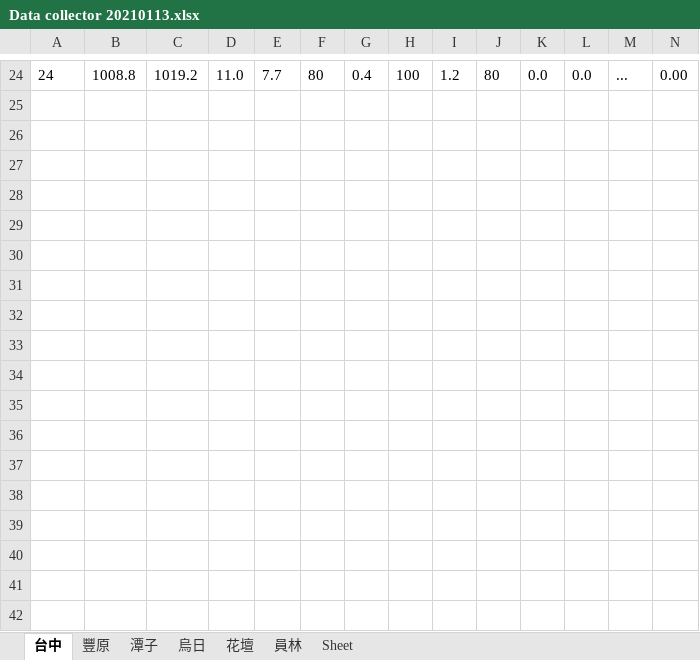
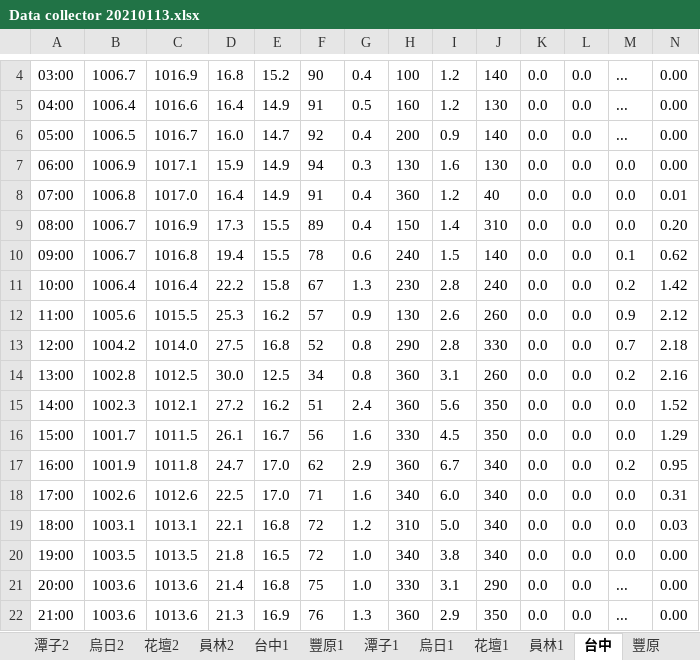
Before and after one commit to GoldenWanGila/Collage-Project, an Excel workbook: Data/Weather/Data collector 20210113.xlsx, sheet 台中, drawn as a sheet; only a part is shown, gaps mark what is left out; values as stored, in another font and other column widths than the file's, no borders; addresses are those after the commit; rows hold the shown columns only; the diff covers the shown part only; the diff names each change by its address in the sheet, - before the commit and + after, or states it on an @@ line.

```diff
--- a/Data/Weather/Data collector 20210113.xlsx (sheet 台中)
+++ b/Data/Weather/Data collector 20210113.xlsx (sheet 台中)
+sheet tab: 潭子2
+sheet tab: 烏日2
+sheet tab: 花壇2
+sheet tab: 員林2
+sheet tab: 台中1
+sheet tab: 豐原1
+sheet tab: 潭子1
+sheet tab: 烏日1
+sheet tab: 花壇1
+sheet tab: 員林1
-A4: 24
+A4: 03:00
-B4: 1008.8
+B4: 1006.7
-C4: 1019.2
+C4: 1016.9
-D4: 11.0
+D4: 16.8
-E4: 7.7
+E4: 15.2
-F4: 80
+F4: 90
-J4: 80
+J4: 140
+row 5: 04:00 | 1006.4 | 1016.6 | 16.4 | 14.9 | 91 | 0.5 | 160 | 1.2 | 130 | 0.0 | 0.0 | ... | 0.00
+row 6: 05:00 | 1006.5 | 1016.7 | 16.0 | 14.7 | 92 | 0.4 | 200 | 0.9 | 140 | 0.0 | 0.0 | ... | 0.00
+row 7: 06:00 | 1006.9 | 1017.1 | 15.9 | 14.9 | 94 | 0.3 | 130 | 1.6 | 130 | 0.0 | 0.0 | 0.0 | 0.00
+row 8: 07:00 | 1006.8 | 1017.0 | 16.4 | 14.9 | 91 | 0.4 | 360 | 1.2 | 40 | 0.0 | 0.0 | 0.0 | 0.01
+row 9: 08:00 | 1006.7 | 1016.9 | 17.3 | 15.5 | 89 | 0.4 | 150 | 1.4 | 310 | 0.0 | 0.0 | 0.0 | 0.20
+row 10: 09:00 | 1006.7 | 1016.8 | 19.4 | 15.5 | 78 | 0.6 | 240 | 1.5 | 140 | 0.0 | 0.0 | 0.1 | 0.62
+row 11: 10:00 | 1006.4 | 1016.4 | 22.2 | 15.8 | 67 | 1.3 | 230 | 2.8 | 240 | 0.0 | 0.0 | 0.2 | 1.42
+row 12: 11:00 | 1005.6 | 1015.5 | 25.3 | 16.2 | 57 | 0.9 | 130 | 2.6 | 260 | 0.0 | 0.0 | 0.9 | 2.12
+row 13: 12:00 | 1004.2 | 1014.0 | 27.5 | 16.8 | 52 | 0.8 | 290 | 2.8 | 330 | 0.0 | 0.0 | 0.7 | 2.18
+row 14: 13:00 | 1002.8 | 1012.5 | 30.0 | 12.5 | 34 | 0.8 | 360 | 3.1 | 260 | 0.0 | 0.0 | 0.2 | 2.16
+row 15: 14:00 | 1002.3 | 1012.1 | 27.2 | 16.2 | 51 | 2.4 | 360 | 5.6 | 350 | 0.0 | 0.0 | 0.0 | 1.52
+row 16: 15:00 | 1001.7 | 1011.5 | 26.1 | 16.7 | 56 | 1.6 | 330 | 4.5 | 350 | 0.0 | 0.0 | 0.0 | 1.29
+row 17: 16:00 | 1001.9 | 1011.8 | 24.7 | 17.0 | 62 | 2.9 | 360 | 6.7 | 340 | 0.0 | 0.0 | 0.2 | 0.95
+row 18: 17:00 | 1002.6 | 1012.6 | 22.5 | 17.0 | 71 | 1.6 | 340 | 6.0 | 340 | 0.0 | 0.0 | 0.0 | 0.31
+row 19: 18:00 | 1003.1 | 1013.1 | 22.1 | 16.8 | 72 | 1.2 | 310 | 5.0 | 340 | 0.0 | 0.0 | 0.0 | 0.03
+row 20: 19:00 | 1003.5 | 1013.5 | 21.8 | 16.5 | 72 | 1.0 | 340 | 3.8 | 340 | 0.0 | 0.0 | 0.0 | 0.00
+row 21: 20:00 | 1003.6 | 1013.6 | 21.4 | 16.8 | 75 | 1.0 | 330 | 3.1 | 290 | 0.0 | 0.0 | ... | 0.00
+row 22: 21:00 | 1003.6 | 1013.6 | 21.3 | 16.9 | 76 | 1.3 | 360 | 2.9 | 350 | 0.0 | 0.0 | ... | 0.00
```
Also changed, not shown: 6 added rows and 23 removed rows elsewhere in this sheet, sheet 潭子, sheet 豐原, sheet 烏日, sheet 花壇, sheet 員林, other sheet tabs, Data/Weather/Data collector 20210108.xlsx, Data/Weather/Data collector 20210109.xlsx, 21 other files.
